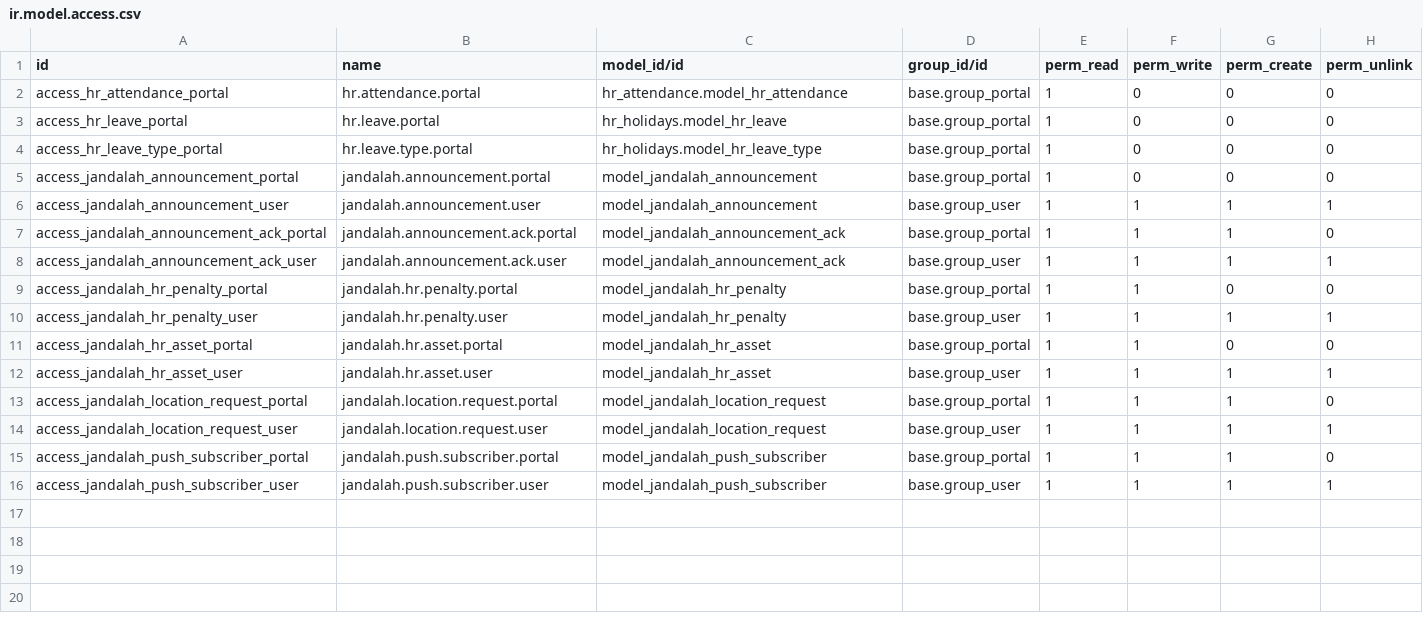
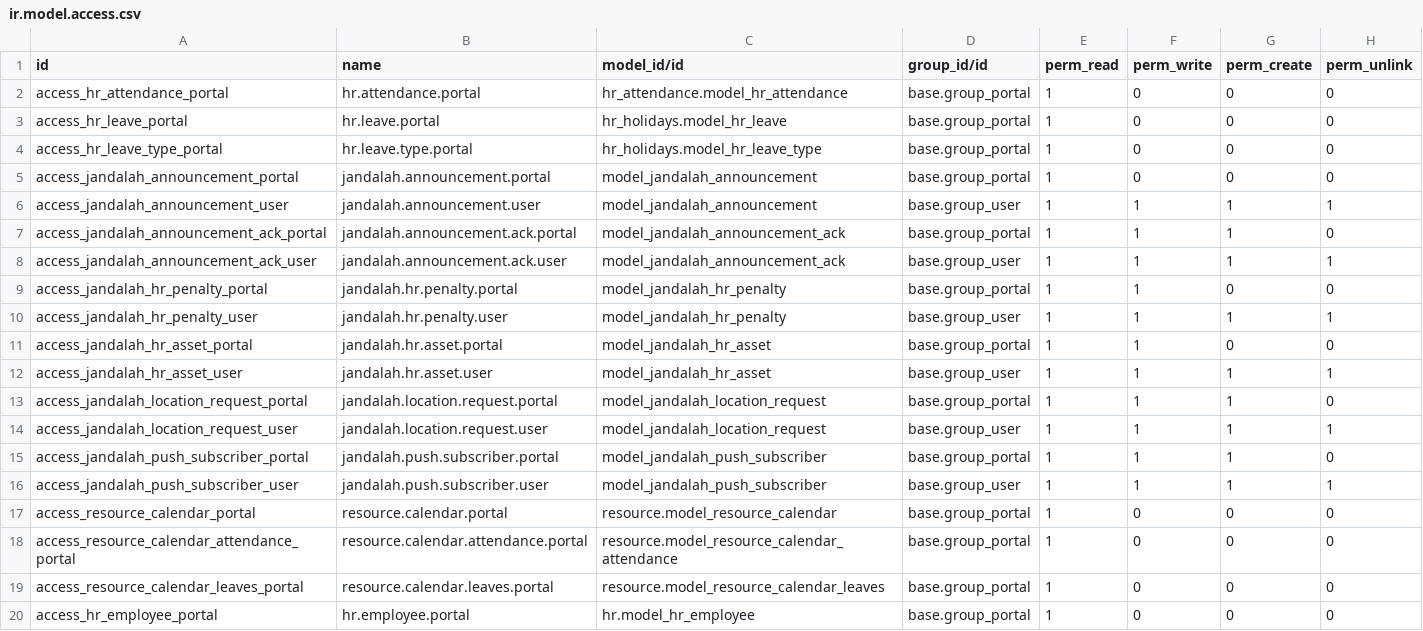
Before and after one commit to mahmoudanalysta-png/jandalah-employee-portal, a CSV file: jandalah_employee_portal/security/ir.model.access.csv, drawn as a sheet; the diff names each change by its address in the sheet, - before the commit and + after, or states it on an @@ line.

Commit message:
fix(security): grant portal access to resource.calendar and protect calendar lookups with sudo

```diff
--- a/jandalah_employee_portal/security/ir.model.access.csv
+++ b/jandalah_employee_portal/security/ir.model.access.csv
+row 17: access_resource_calendar_portal | resource.calendar.portal | resource.model_resource_calendar | base.group_portal | 1 | 0 | 0 | 0
+row 18: access_resource_calendar_attendance_portal | resource.calendar.attendance.portal | resource.model_resource_calendar_attendance | base.group_portal | 1 | 0 | 0 | 0
+row 19: access_resource_calendar_leaves_portal | resource.calendar.leaves.portal | resource.model_resource_calendar_leaves | base.group_portal | 1 | 0 | 0 | 0
+row 20: access_hr_employee_portal | hr.employee.portal | hr.model_hr_employee | base.group_portal | 1 | 0 | 0 | 0
```
Also changed, not shown: 2 other files.
